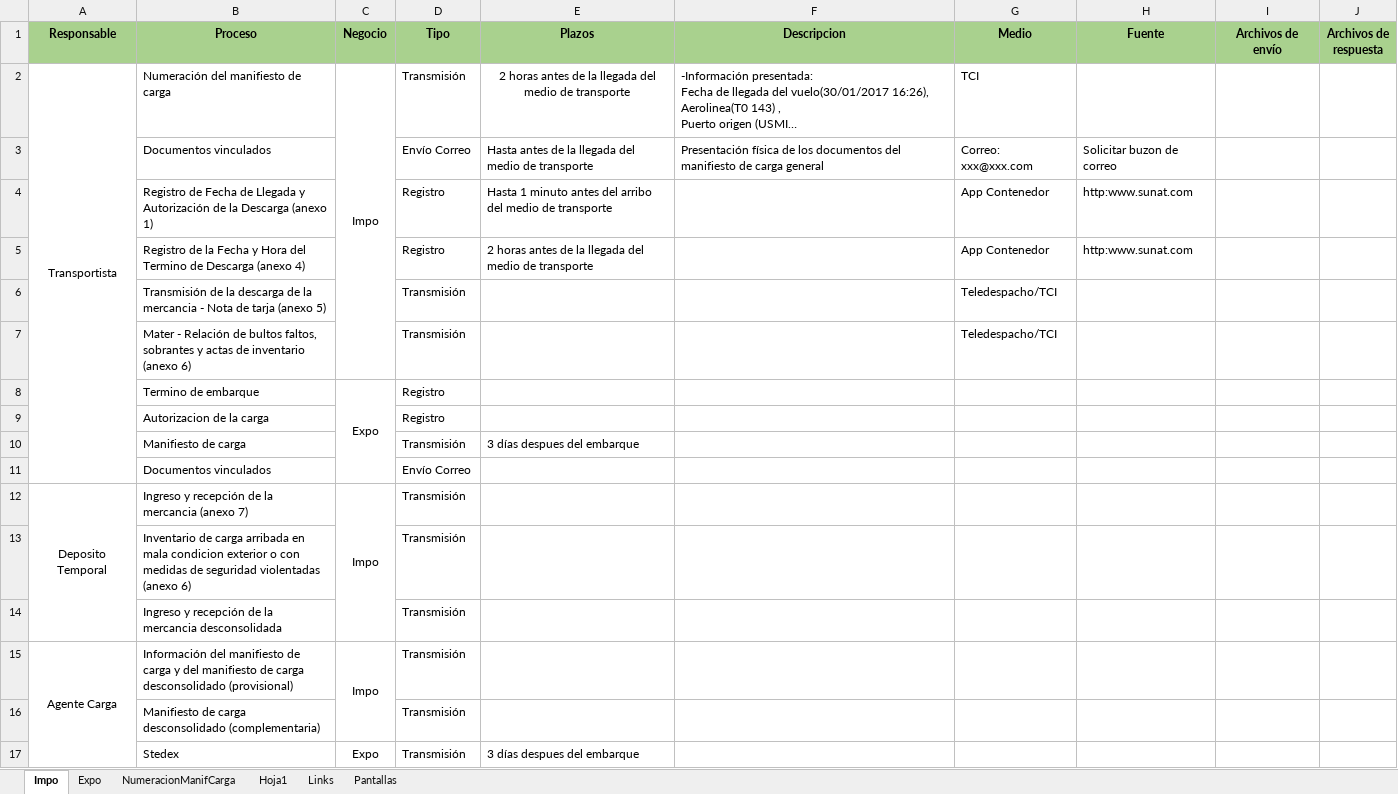
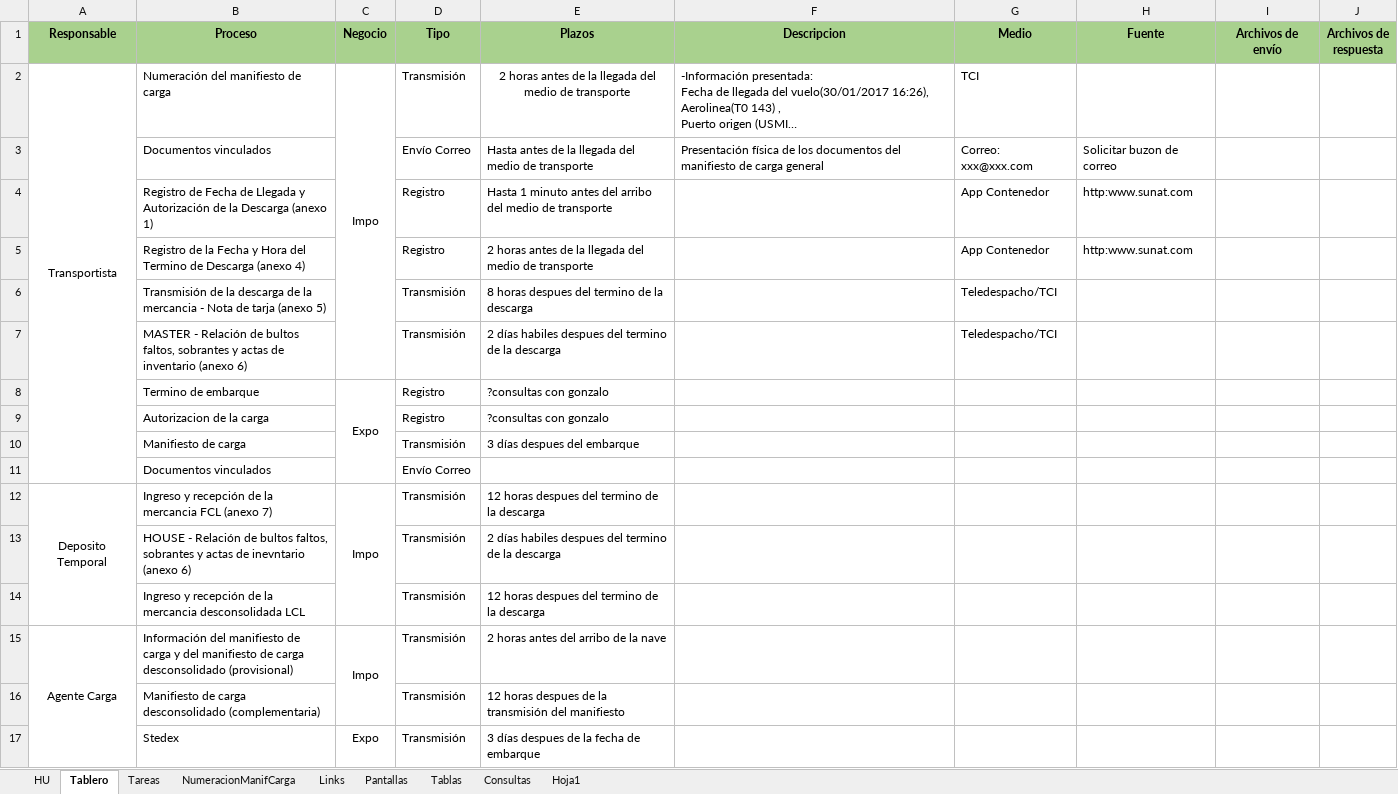
Before and after one commit to yahck/pyTransmisionesTalma, an Excel workbook: Documentos/MapeoProyecto.xlsx, sheet Tablero, drawn as a sheet; long unchanged cells end in …; values as stored, in another font and other column widths than the file's, no borders; charts and pictures not drawn; removed rows and columns are numbered as before the commit, all else as after; the diff names each change by its address in the sheet, - before the commit and + after, or states it on an @@ line.

```diff
--- a/Documentos/MapeoProyecto.xlsx (sheet Tablero)
+++ b/Documentos/MapeoProyecto.xlsx (sheet Tablero)
-sheet tab: Impo
+sheet tab: Tablero
-sheet tab: Expo
+sheet tab: HU
+sheet tab: Tareas
+sheet tab: Tablas
+sheet tab: Consultas
@@ sheet tab order changed: HU | Tablero | Tareas | NumeracionManifCarga | Links | Pantallas | Tablas | Consultas | Hoja1 @@
-E6 (Plazos): (empty)
+E6 (Plazos): 8 horas despues del termino de la descarga
-B7 (Proceso): Mater - Relación…
+B7 (Proceso): MASTER - Relación…
-E7 (Plazos): (empty)
+E7 (Plazos): 2 días habiles despues del termino de la descarga
-E8:E9 (Plazos): (empty)
+E8:E9 (Plazos): ?consultas con gonzalo
-B12 (Proceso): …la mercancia (anexo 7)
+B12 (Proceso): …la mercancia FCL (anexo 7)
-E12 (Plazos): (empty)
+E12 (Plazos): 12 horas despues del termino de la descarga
-row 13:  | Inventario de carga arribada en mala condicion exterior o con medidas de seguridad violentadas (anexo 6) |  | Transmisión
+row 13:  | HOUSE - Relación de bultos faltos, sobrantes y actas de inevntario (anexo 6) |  | Transmisión | 2 días habiles despues del termino de la descarga
-B14 (Proceso): …mercancia desconsolidada
+B14 (Proceso): …mercancia desconsolidada LCL
-E14 (Plazos): (empty)
+E14 (Plazos): 12 horas despues del termino de la descarga
-E15 (Plazos): (empty)
+E15 (Plazos): 2 horas antes del arribo de la nave
-E16 (Plazos): (empty)
+E16 (Plazos): 12 horas despues de la transmisión del manifiesto
-E17 (Plazos): 3 días despues del embarque
+E17 (Plazos): 3 días despues de la fecha de embarque
```
Also changed, not shown: charts or pictures, 5 other files.
